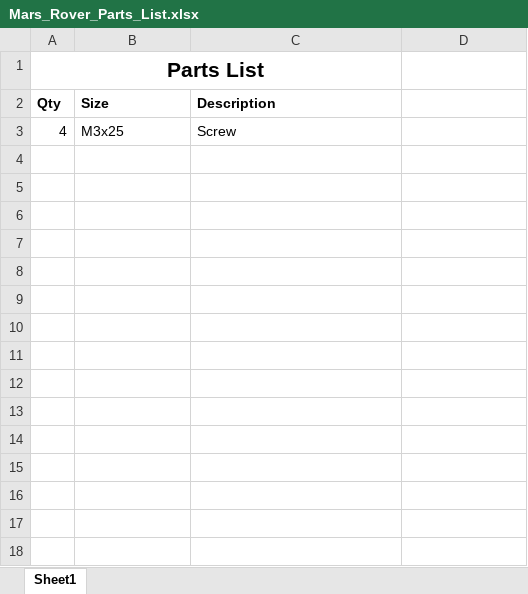
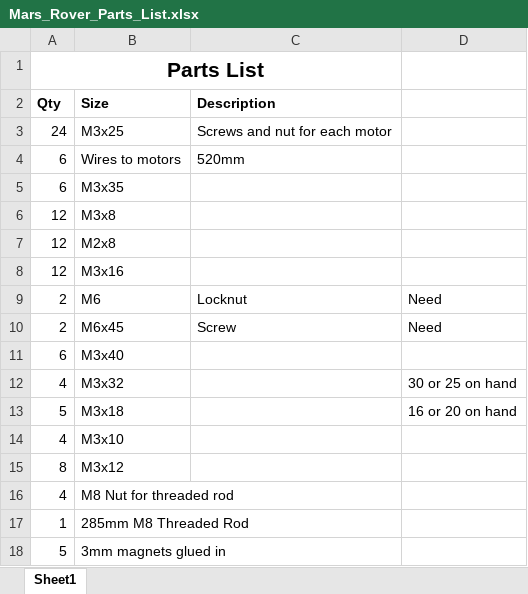
Before and after one commit to WNCCITProgram/WNCCNASA, an Excel workbook: Tyr_Mars_Rover/Mars_Rover_Parts_List.xlsx, sheet Sheet1, drawn as a sheet; values as stored, in another font and other column widths than the file's, no borders; addresses are those after the commit; the diff names each change by its address in the sheet, - before the commit and + after, or states it on an @@ line.

```diff
--- a/Tyr_Mars_Rover/Mars_Rover_Parts_List.xlsx (sheet Sheet1)
+++ b/Tyr_Mars_Rover/Mars_Rover_Parts_List.xlsx (sheet Sheet1)
+row 3: 24 | M3x25 | Screws and nut for each motor
+row 4: 6 | Wires to motors | 520mm
+row 5: 6 | M3x35
+row 6: 12 | M3x8
+row 7: 12 | M2x8
+row 8: 12 | M3x16
+row 9: 2 | M6 | Locknut | Need
+row 10: 2 | M6x45 | Screw | Need
+row 11: 6 | M3x40
+row 12: 4 | M3x32 |  | 30 or 25 on hand
+row 13: 5 | M3x18 |  | 16 or 20 on hand
-B14 (Size): M3x25
+B14 (Size): M3x10
-C14 (Description): Screw
+C14 (Description): (empty)
+row 15: 8 | M3x12
+row 16: 4 | M8 Nut for threaded rod
+row 17: 1 | 285mm M8 Threaded Rod
+row 18: 5 | 3mm magnets glued in
```
Also changed, not shown: 3 other files.
